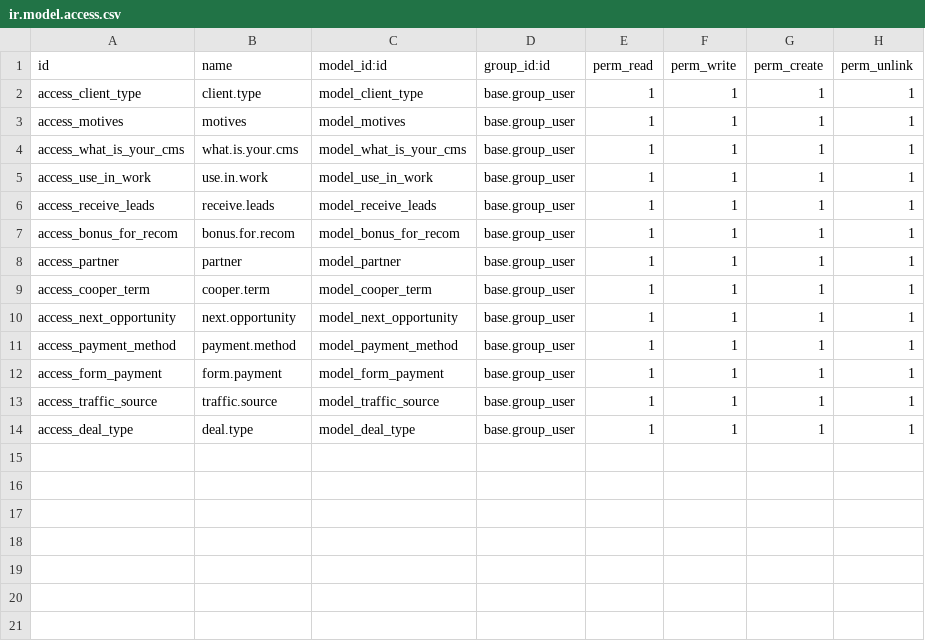
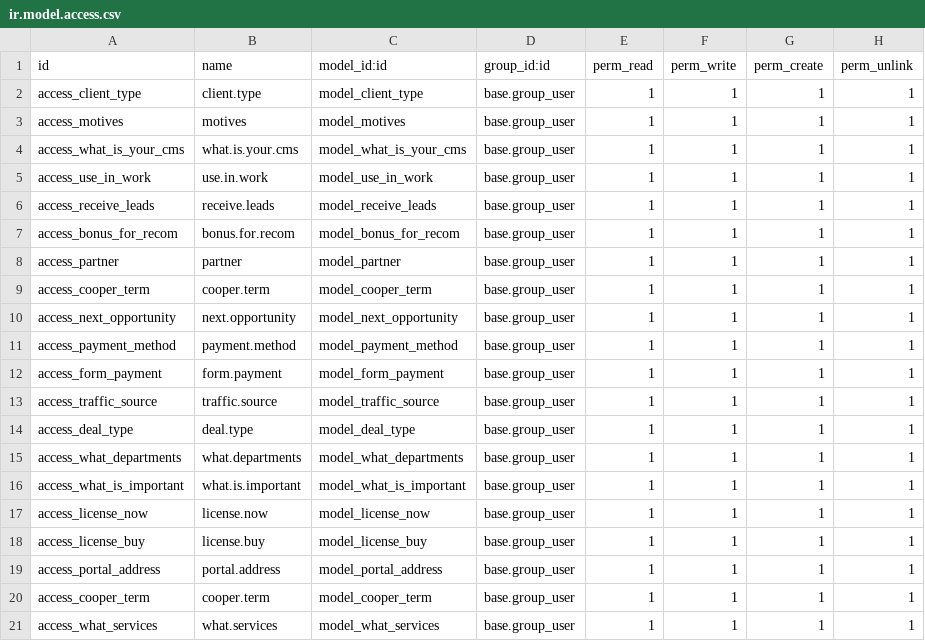
Before and after one commit to ProCrmOdoo/procrm_addons, a CSV file: procrm_custom_fields_contacts/security/ir.model.access.csv, drawn as a sheet.

Commit message:
[IMP] (P-Р-1) procrm_custom_fields_contacts: test pre-commit

```diff
--- a/procrm_custom_fields_contacts/security/ir.model.access.csv
+++ b/procrm_custom_fields_contacts/security/ir.model.access.csv
@@ -14 +14,8 @@ access_traffic_source,traffic.source,model_traffic_source,base.group_user,1,1,1,
 access_deal_type,deal.type,model_deal_type,base.group_user,1,1,1,1
+access_what_departments,what.departments,model_what_departments,base.group_user,1,1,1,1
+access_what_is_important,what.is.important,model_what_is_important,base.group_user,1,1,1,1
+access_license_now,license.now,model_license_now,base.group_user,1,1,1,1
+access_license_buy,license.buy,model_license_buy,base.group_user,1,1,1,1
+access_portal_address,portal.address,model_portal_address,base.group_user,1,1,1,1
+access_cooper_term,cooper.term,model_cooper_term,base.group_user,1,1,1,1
+access_what_services,what.services,model_what_services,base.group_user,1,1,1,1
```
Also changed, not shown: 21 other files.
